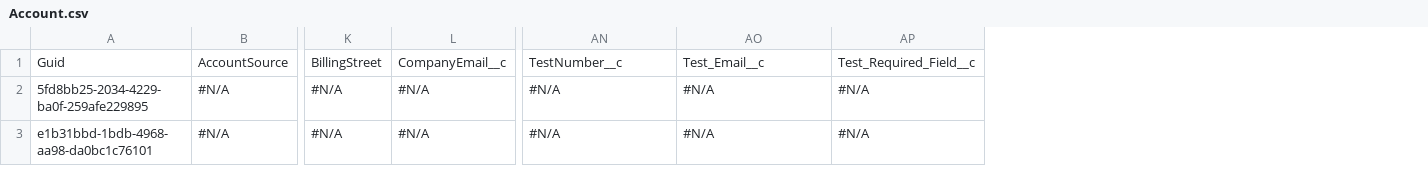
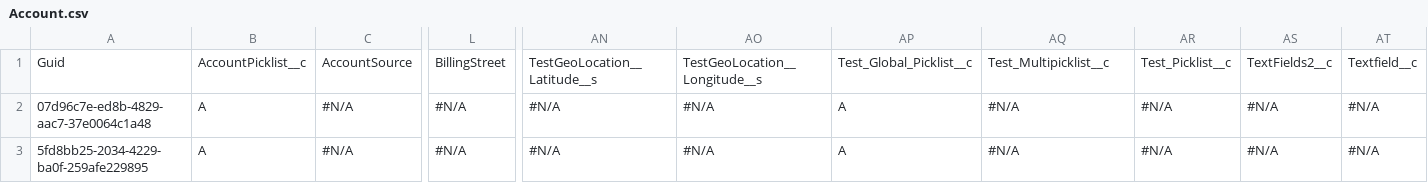
Before and after one commit to Prodlymoover/CPQ-Test--34, a CSV file: Account.csv, drawn as a sheet; only a part is shown, gaps mark what is left out; removed rows and columns are numbered as before the commit, all else as after; rows hold the shown columns only; the diff names each change by its address in the sheet, - before the commit and + after, or states it on an @@ line.

Commit message:
Saved changes from the managed instance to the repository branch

```diff
--- a/Account.csv
+++ b/Account.csv
+column B, row 1: AccountPicklist__c; row 3: A
-column L, rows 1-2: CompanyEmail__c | #N/A
+column AP, row 1: Test_Global_Picklist__c; row 3: A
+column AR, row 1: Test_Picklist__c; row 3: #N/A
+column AS, row 1: TextFields2__c; row 3: #N/A
+column AT, row 1: Textfield__c; row 3: #N/A
-AN1: TestNumber__c
+AN1: TestGeoLocation__Latitude__s
-AO1: Test_Email__c
+AO1: TestGeoLocation__Longitude__s
-AQ1: Test_Required_Field__c
+AQ1: Test_Multipicklist__c
+row 2: 07d96c7e-ed8b-4829-aac7-37e0064c1a48 | A | #N/A | #N/A | #N/A | #N/A | A | #N/A | #N/A | #N/A | #N/A
-row 3: e1b31bbd-1bdb-4968-aa98-da0bc1c76101 | #N/A | #N/A | #N/A | #N/A | #N/A | #N/A
```
